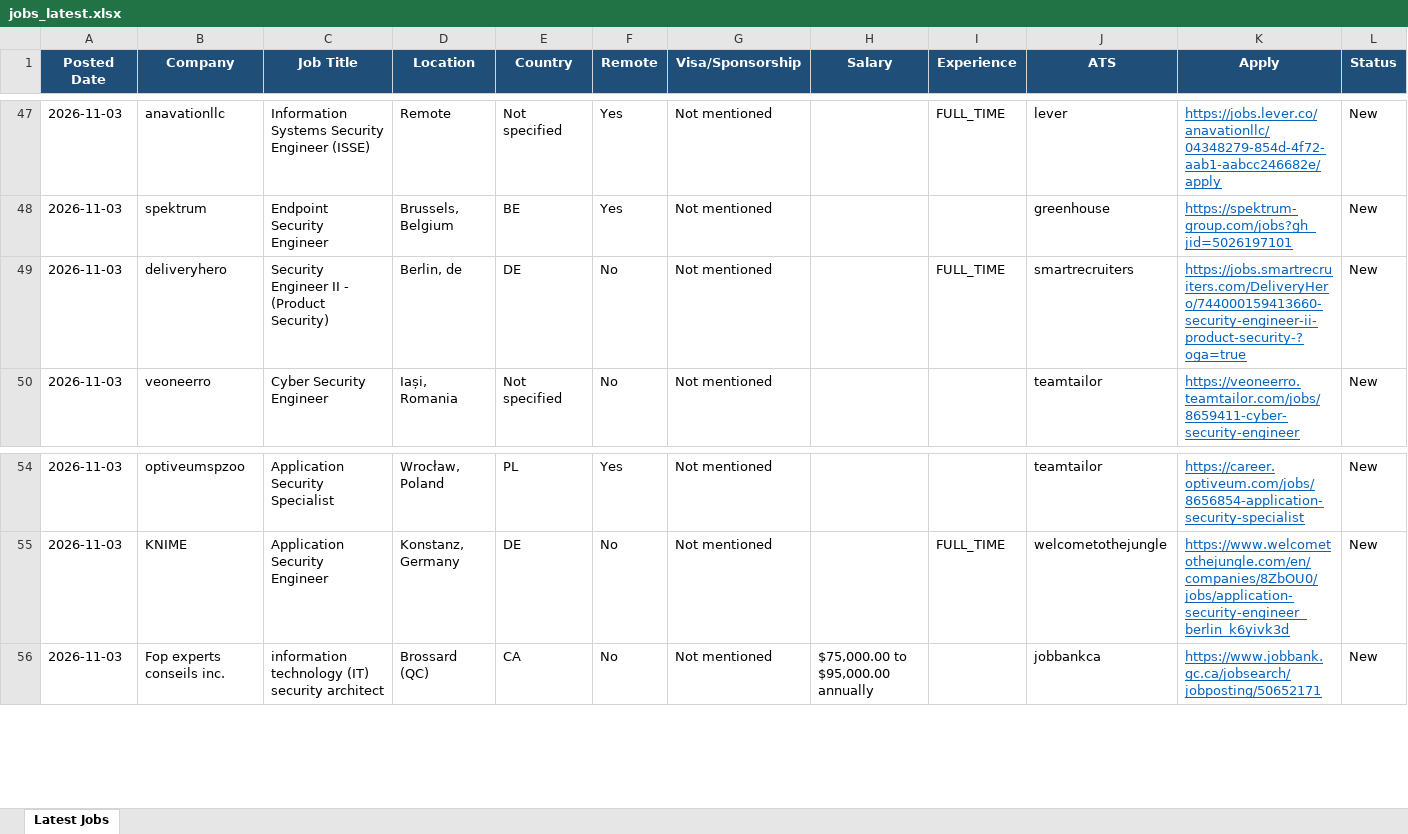
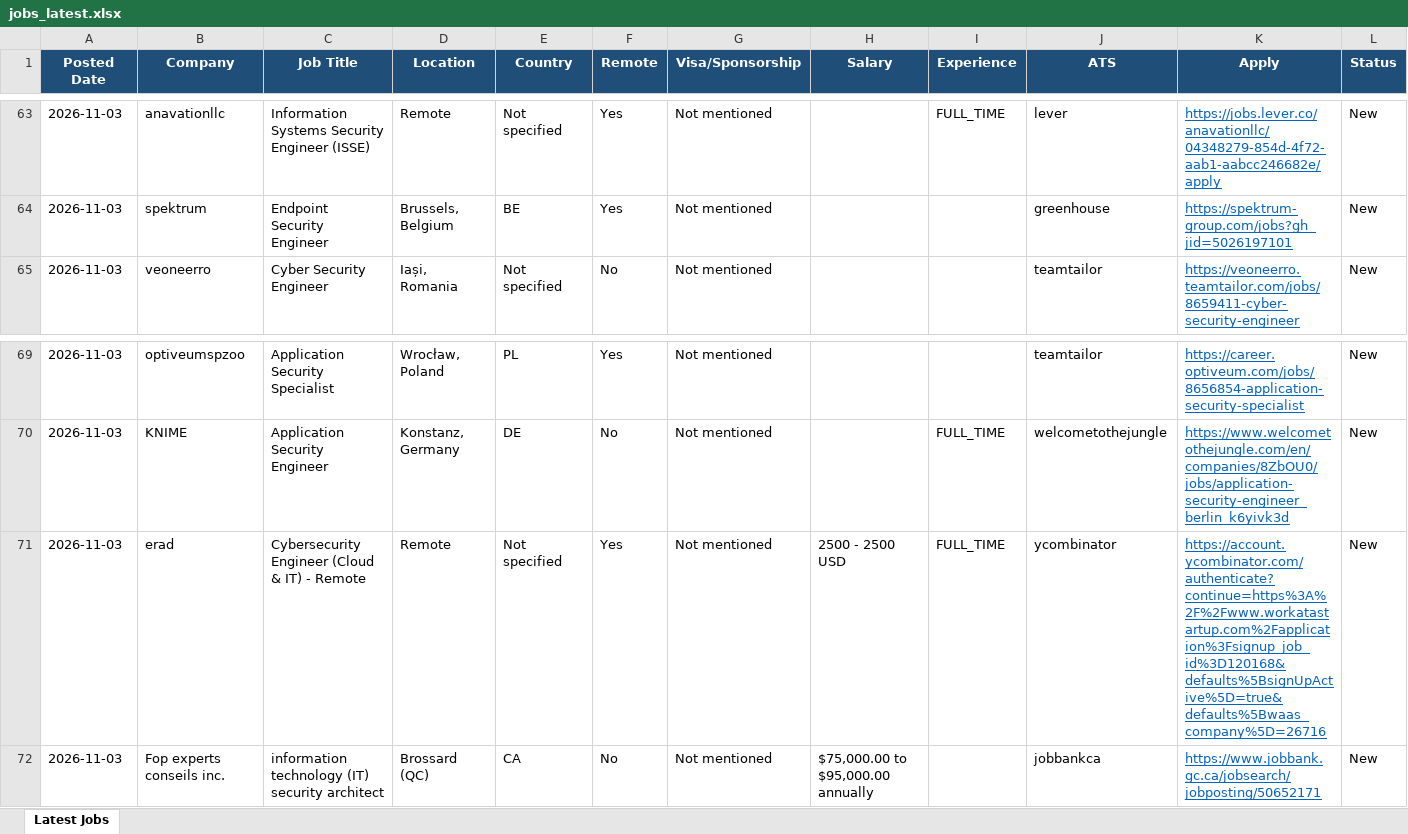
Before and after one commit to saipisupati-appsec/Manual_apply, an Excel workbook: jobs_latest.xlsx, sheet Latest Jobs, drawn as a sheet; only a part is shown, gaps mark what is left out; values as stored, in another font and other column widths than the file's, no borders; removed rows and columns are numbered as before the commit, all else as after; rows hold the shown columns only; the diff covers the shown part only; the diff names each change by its address in the sheet, - before the commit and + after, or states it on an @@ line.

```diff
--- a/jobs_latest.xlsx (sheet Latest Jobs)
+++ b/jobs_latest.xlsx (sheet Latest Jobs)
-row 49: 2026-11-03 | deliveryhero | Security Engineer II - (Product Security) | Berlin, de | DE | No | Not mentioned |  | FULL_TIME | smartrecruiters | https://jobs.smartrecruiters.com/DeliveryHero/744000159413660-security-engineer-ii-product-security-?oga=true | New
+row 71: 2026-11-03 | erad | Cybersecurity Engineer (Cloud & IT) - Remote | Remote | Not specified | Yes | Not mentioned | 2500 - 2500 USD | FULL_TIME | ycombinator | https://account.ycombinator.com/authenticate?continue=https%3A%2F%2Fwww.workatastartup.com%2Fapplication%3Fsignup_job_id%3D120168&defaults%5BsignUpActive%5D=true&defaults%5Bwaas_company%5D=26716 | New
```
Also changed, not shown: 17 added rows, 21 removed rows and 5 edited cells elsewhere in this sheet, 1 other file.
